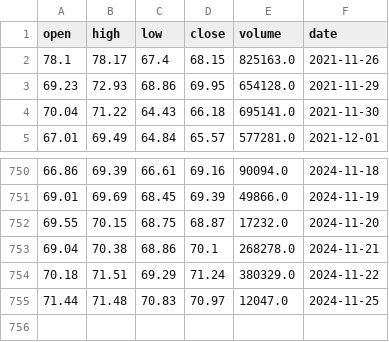
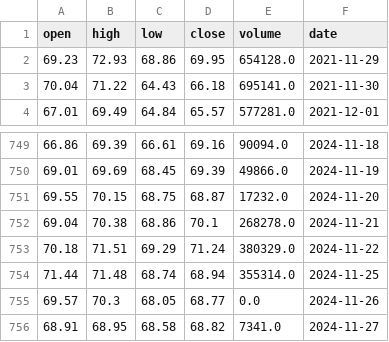
Before and after one commit to AnatolPoiata/oilforecast, a CSV file: historical_data.csv, drawn as a sheet; only a part is shown, gaps mark what is left out.

```diff
--- a/historical_data.csv
+++ b/historical_data.csv
@@ -1,3 +1,2 @@
 open,high,low,close,volume,date
-78.1,78.17,67.4,68.15,825163.0,2021-11-26
 69.23,72.93,68.86,69.95,654128.0,2021-11-29
@@ -754,2 +753,4 @@ open,high,low,close,volume,date
 70.18,71.51,69.29,71.24,380329.0,2024-11-22
-71.44,71.48,70.83,70.97,12047.0,2024-11-25
+71.44,71.48,68.74,68.94,355314.0,2024-11-25
+69.57,70.3,68.05,68.77,0.0,2024-11-26
+68.91,68.95,68.58,68.82,7341.0,2024-11-27
```
Also changed, not shown: forecast_data.csv.
